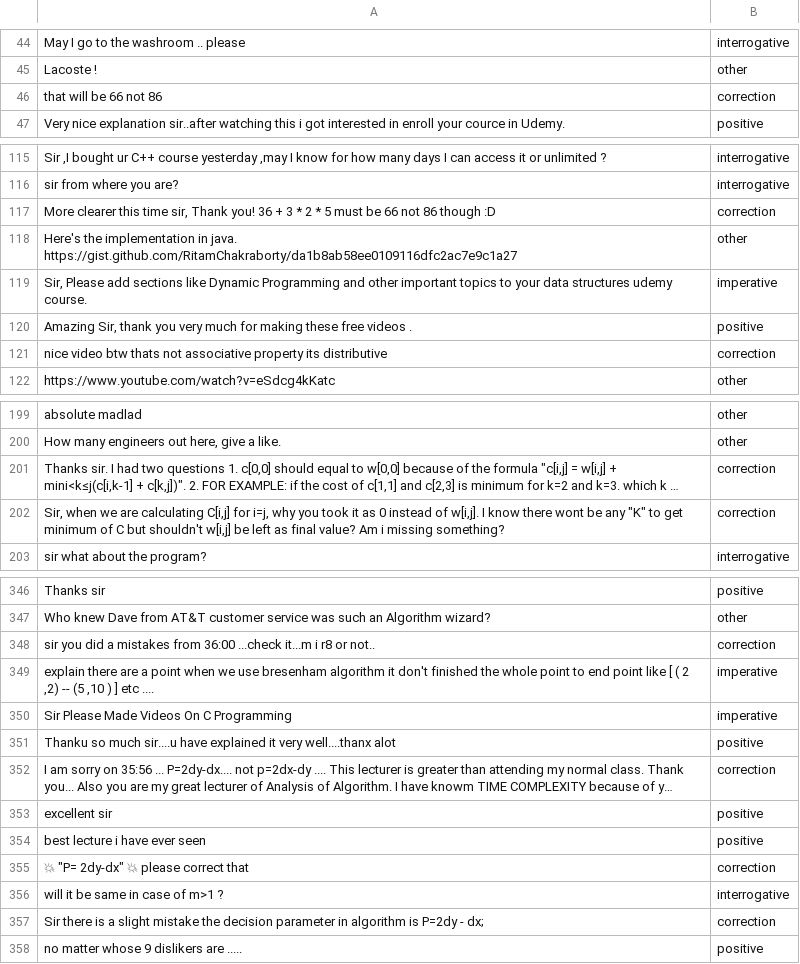
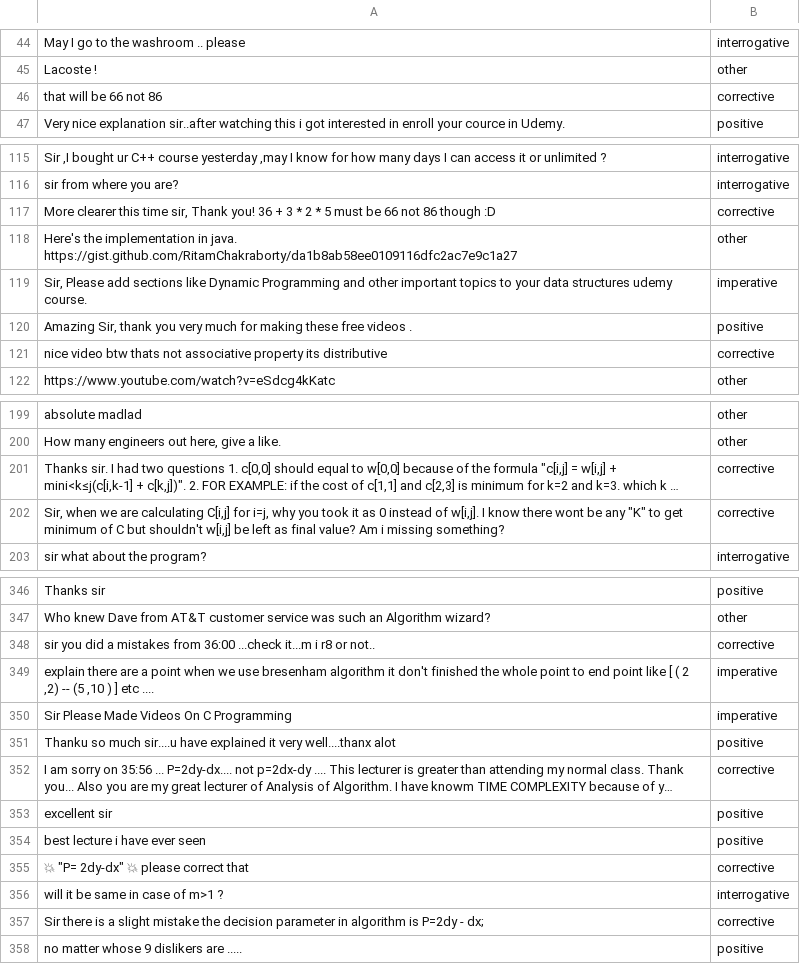
Before and after one commit to Rhitabrat/youtube-comments-categorization, a CSV file: Scrapper/final.csv, drawn as a sheet; only a part is shown, gaps mark what is left out; long unchanged cells end in …; the diff covers the shown part only; the diff names each change by its address in the sheet, - before the commit and + after, or states it on an @@ line.

```diff
--- a/Scrapper/final.csv
+++ b/Scrapper/final.csv
-B46: correction
+B46: corrective
-B117: correction
+B117: corrective
-B121: correction
+B121: corrective
-B201:B202: correction
+B201:B202: corrective
-B348: correction
+B348: corrective
-B352: correction
+B352: corrective
-B355: correction
+B355: corrective
-B357: correction
+B357: corrective
```
Also changed, not shown: 30 edited cells elsewhere in this file, 3 other files.
